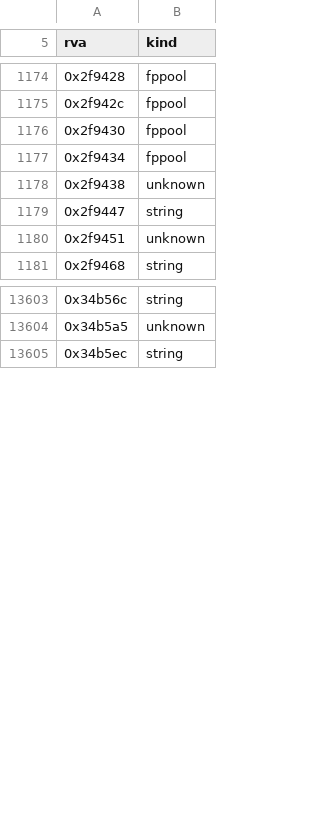
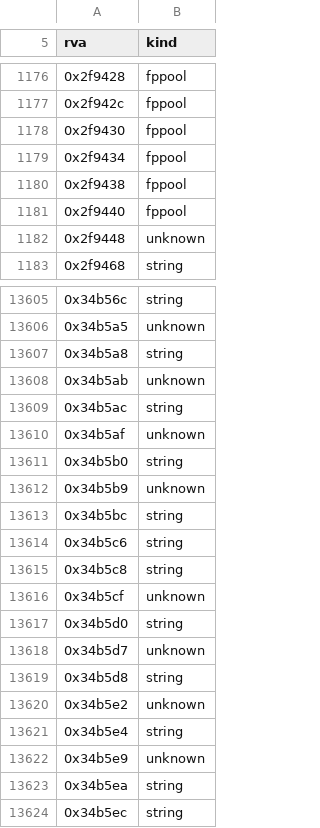
Before and after one commit to sushi-shi/hobbit-decomp, a TSV file: config/retail/data.tsv, drawn as a sheet; only a part is shown, gaps mark what is left out; the diff covers the shown part only.

```diff
--- a/config/retail/data.tsv
+++ b/config/retail/data.tsv
@@ -1177,5 +1179,5 @@ rva	kind
 0x2f9434	fppool
-0x2f9438	unknown
-0x2f9447	string
-0x2f9451	unknown
+0x2f9438	fppool
+0x2f9440	fppool
+0x2f9448	unknown
 0x2f9468	string
@@ -13604,2 +13606,19 @@ rva	kind
 0x34b5a5	unknown
+0x34b5a8	string
+0x34b5ab	unknown
+0x34b5ac	string
+0x34b5af	unknown
+0x34b5b0	string
+0x34b5b9	unknown
+0x34b5bc	string
+0x34b5c6	string
+0x34b5c8	string
+0x34b5cf	unknown
+0x34b5d0	string
+0x34b5d7	unknown
+0x34b5d8	string
+0x34b5e2	unknown
+0x34b5e4	string
+0x34b5e9	unknown
+0x34b5ea	string
 0x34b5ec	string
```
Also changed, not shown: 2 added rows elsewhere in this file, config/match_baseline.tsv, 12 other files.
